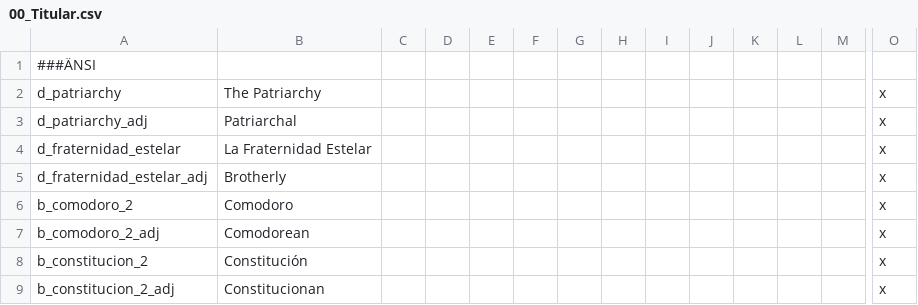
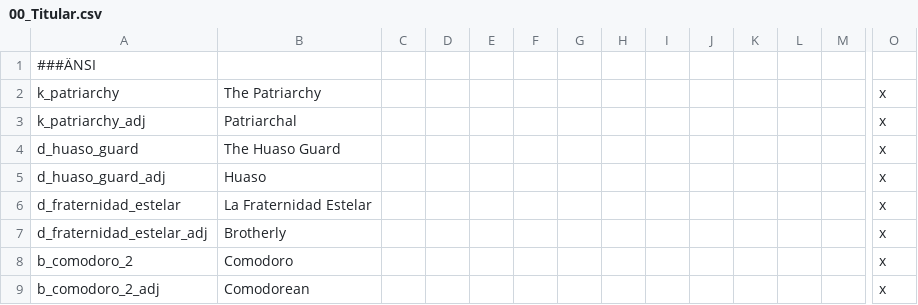
Before and after one commit to j00ji/Sob-o-Anil, a CSV file: localisation/00_Titular.csv, drawn as a sheet; only a part is shown, gaps mark what is left out; the shorter side is filled out with more unchanged rows; rows hold the shown columns only; the diff names each change by its address in the sheet, - before the commit and + after, or states it on an @@ line.

```diff
--- a/localisation/00_Titular.csv
+++ b/localisation/00_Titular.csv
-A2: d_patriarchy
+A2: k_patriarchy
-A3: d_patriarchy_adj
+A3: k_patriarchy_adj
+row 4: d_huaso_guard | The Huaso Guard |  |  |  |  |  |  |  |  |  |  |  | x
+row 5: d_huaso_guard_adj | Huaso |  |  |  |  |  |  |  |  |  |  |  | x
```
Also changed, not shown: 15 other files.
